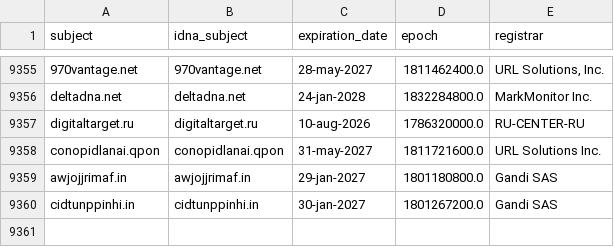
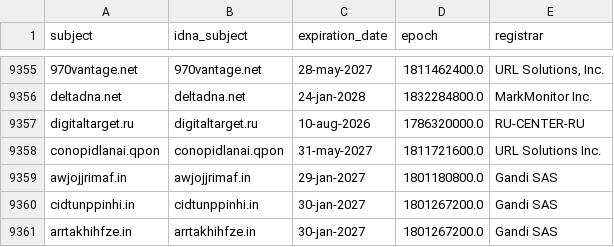
Before and after one commit to Ultimate-Hosts-Blacklist/hostsVN, a CSV file: .pyfunceble/whois.csv, drawn as a sheet; only a part is shown, gaps mark what is left out; the diff names each change by its address in the sheet, - before the commit and + after, or states it on an @@ line.

```diff
--- a/.pyfunceble/whois.csv
+++ b/.pyfunceble/whois.csv
+row 9361: arrtakhihfze.in | arrtakhihfze.in | 30-jan-2027 | 1801267200.0 | Gandi SAS
```
Also changed, not shown: 11 other files.
